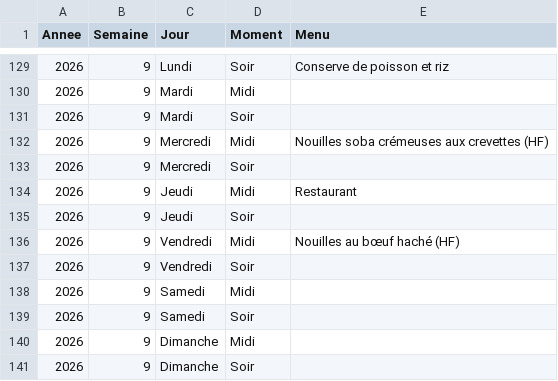
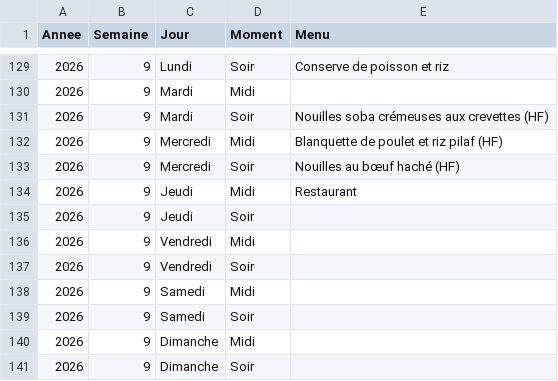
Before and after one commit to stephane0254-png/menus, a CSV file: menus_famille.csv, drawn as a sheet; only a part is shown, gaps mark what is left out.

Commit message:
Mise à jour des menus

```diff
--- a/menus_famille.csv
+++ b/menus_famille.csv
@@ -130,8 +130,8 @@ Annee,Semaine,Jour,Moment,Menu
 2026,9,Mardi,Midi,
-2026,9,Mardi,Soir,
-2026,9,Mercredi,Midi,Nouilles soba crémeuses aux crevettes (HF)
-2026,9,Mercredi,Soir,
+2026,9,Mardi,Soir,Nouilles soba crémeuses aux crevettes (HF)
+2026,9,Mercredi,Midi,Blanquette de poulet et riz pilaf (HF)
+2026,9,Mercredi,Soir,Nouilles au bœuf haché (HF)
 2026,9,Jeudi,Midi,Restaurant
 2026,9,Jeudi,Soir,
-2026,9,Vendredi,Midi,Nouilles au bœuf haché (HF)
+2026,9,Vendredi,Midi,
 2026,9,Vendredi,Soir,
```
